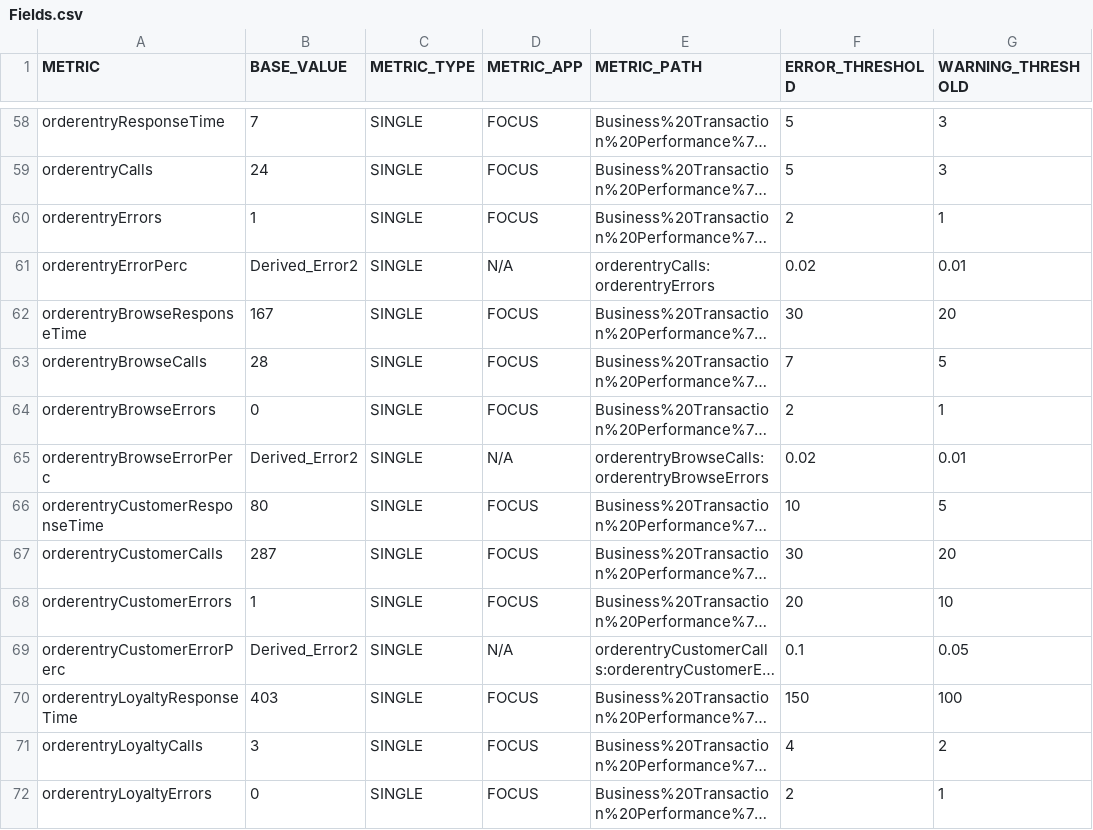
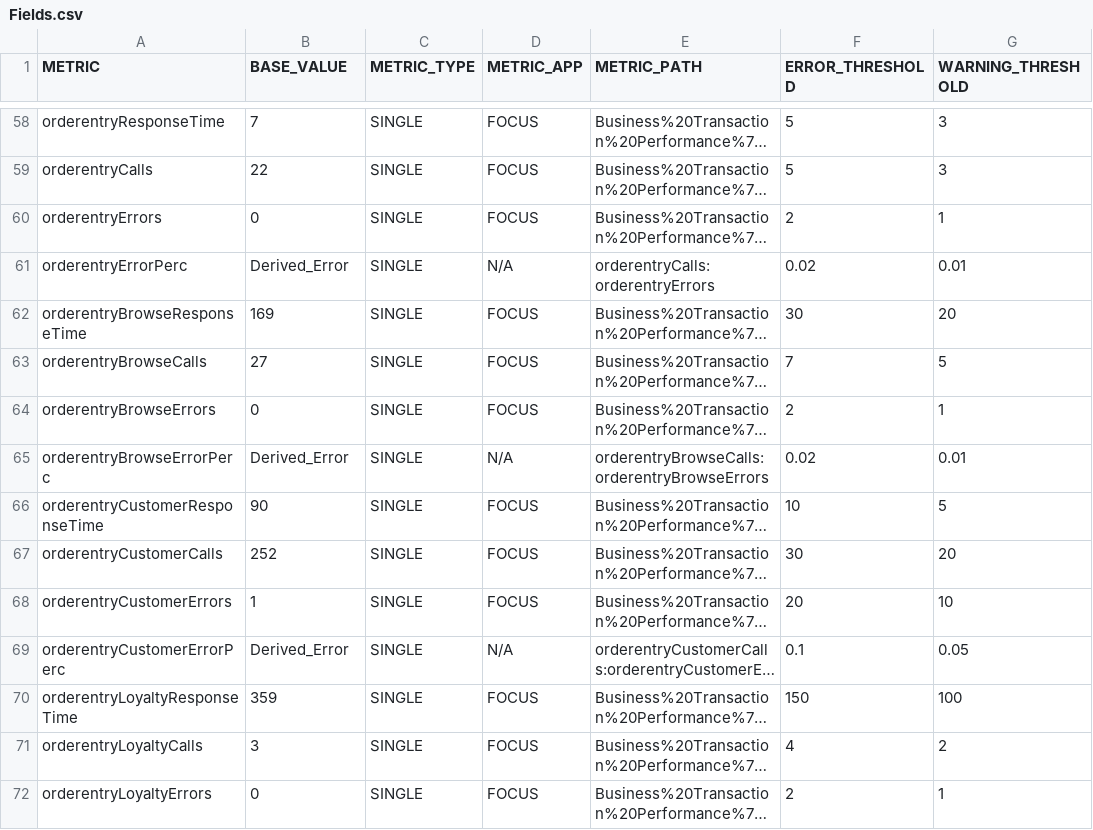
Before and after one commit to NathanLosee/MetricReporter, a CSV file: src/res/Configs/Focus/Fields.csv, drawn as a sheet; only a part is shown, gaps mark what is left out; long unchanged cells end in …; the diff covers the shown part only; the diff names each change by its address in the sheet, - before the commit and + after, or states it on an @@ line.

```diff
--- a/src/res/Configs/Focus/Fields.csv
+++ b/src/res/Configs/Focus/Fields.csv
-B59 (BASE_VALUE): 24
+B59 (BASE_VALUE): 22
-B60 (BASE_VALUE): 1
+B60 (BASE_VALUE): 0
-B61 (BASE_VALUE): Derived_Error2
+B61 (BASE_VALUE): Derived_Error
-B62 (BASE_VALUE): 167
+B62 (BASE_VALUE): 169
-B63 (BASE_VALUE): 28
+B63 (BASE_VALUE): 27
-B65 (BASE_VALUE): Derived_Error2
+B65 (BASE_VALUE): Derived_Error
-B66 (BASE_VALUE): 80
+B66 (BASE_VALUE): 90
-B67 (BASE_VALUE): 287
+B67 (BASE_VALUE): 252
-B69 (BASE_VALUE): Derived_Error2
+B69 (BASE_VALUE): Derived_Error
-B70 (BASE_VALUE): 403
+B70 (BASE_VALUE): 359
```
Also changed, not shown: 51 edited cells elsewhere in this file, 9 other files.
